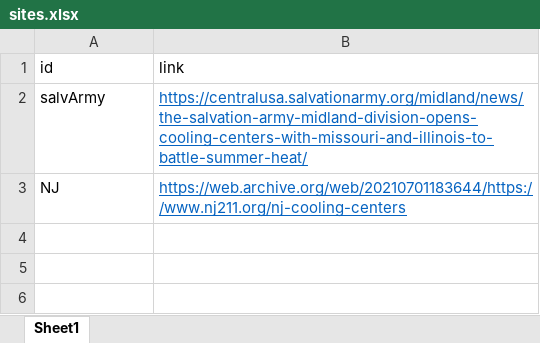
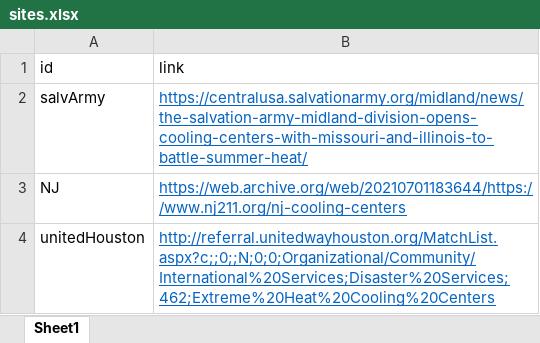
Before and after one commit to nesa7/Data-scraping, an Excel workbook: sites.xlsx, sheet Sheet1, drawn as a sheet; values as stored, in another font and other column widths than the file's, no borders; the diff names each change by its address in the sheet, - before the commit and + after, or states it on an @@ line.

```diff
--- a/sites.xlsx (sheet Sheet1)
+++ b/sites.xlsx (sheet Sheet1)
+row 4: unitedHouston | http://referral.unitedwayhouston.org/MatchList.aspx?c;;0;;N;0;0;Organizational/Community/International%20Services;Disaster%20Services;462;Extreme%20Heat%20Cooling%20Centers
```
Also changed, not shown: 4 other files.
